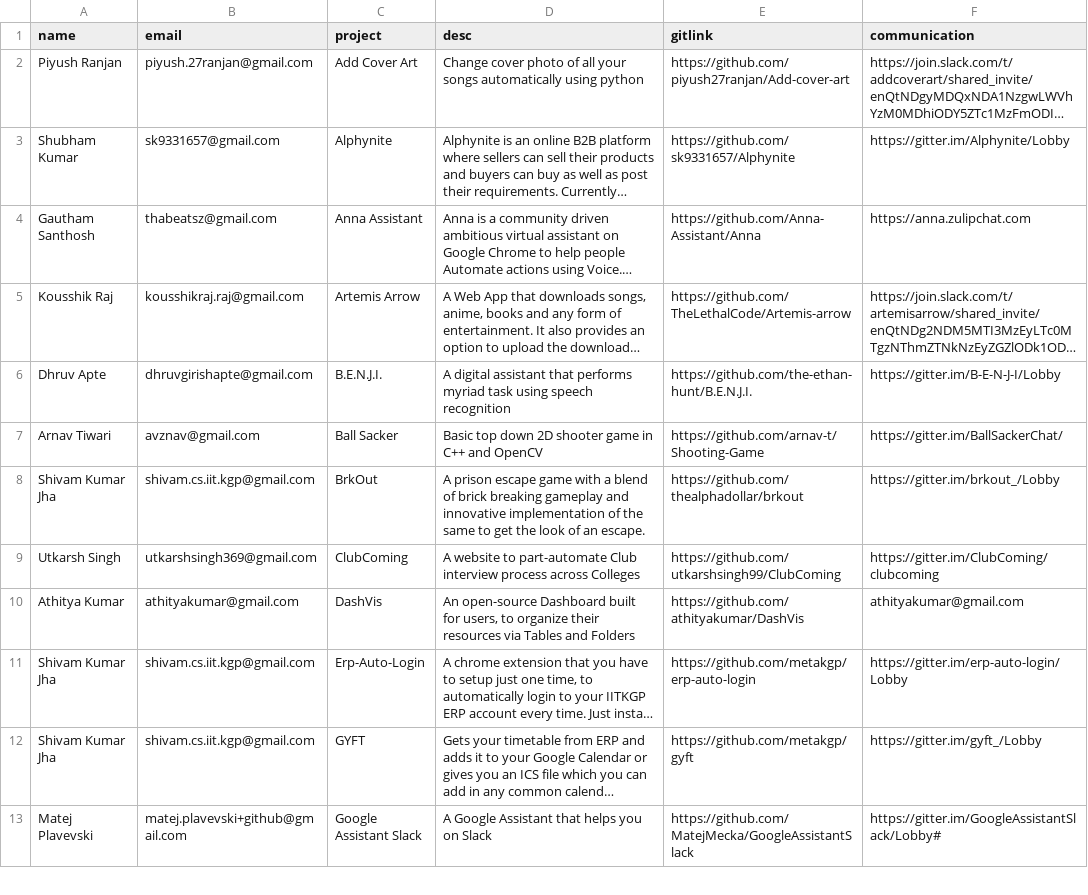
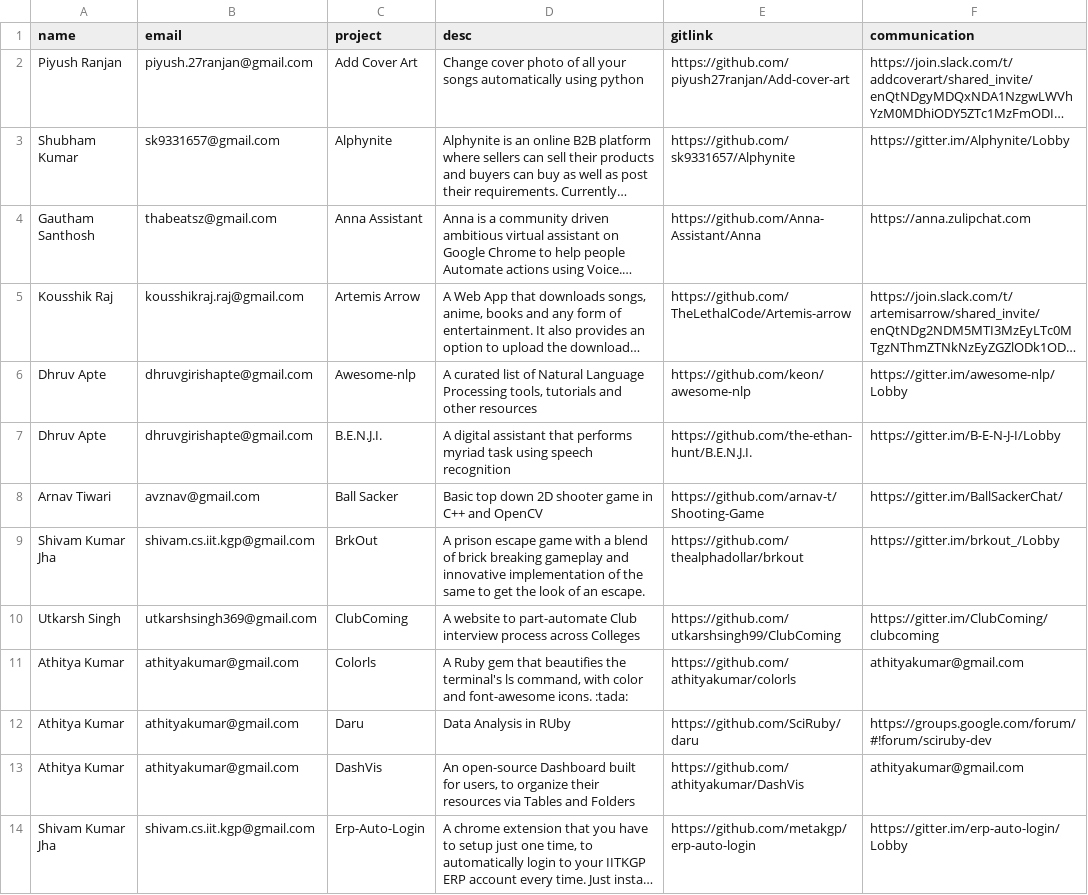
Before and after one commit to kossiitkgp/kwoc-2018, a CSV file: gh_scraper/projects.csv, drawn as a sheet; only a part is shown; the shorter side is filled out with more unchanged rows; long unchanged cells end in …; the diff covers the shown part only; the diff names each change by its address in the sheet, - before the commit and + after, or states it on an @@ line.

Commit message:
Add Awesome-nlp, remove image-quiz-flutter

```diff
--- a/gh_scraper/projects.csv
+++ b/gh_scraper/projects.csv
+row 6: Dhruv Apte | dhruvgirishapte@gmail.com | Awesome-nlp | A curated list of Natural Language Processing tools, tutorials and other resources | https://github.com/keon/awesome-nlp | https://gitter.im/awesome-nlp/Lobby
+row 11: Athitya Kumar | athityakumar@gmail.com | Colorls | A Ruby gem that beautifies the terminal's ls command, with color and font-awesome icons. :tada: | https://github.com/athityakumar/colorls | athityakumar@gmail.com
+row 12: Athitya Kumar | athityakumar@gmail.com | Daru | Data Analysis in RUby | https://github.com/SciRuby/daru | https://groups.google.com/forum/#!forum/sciruby-dev
```
Also changed, not shown: 8 added rows and 11 removed rows elsewhere in this file, 2 other files.
